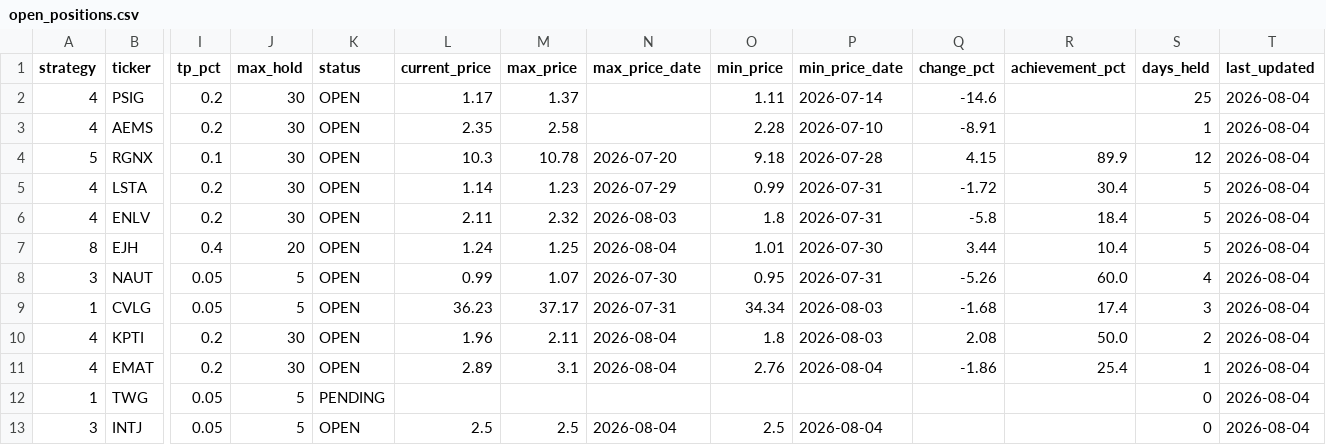
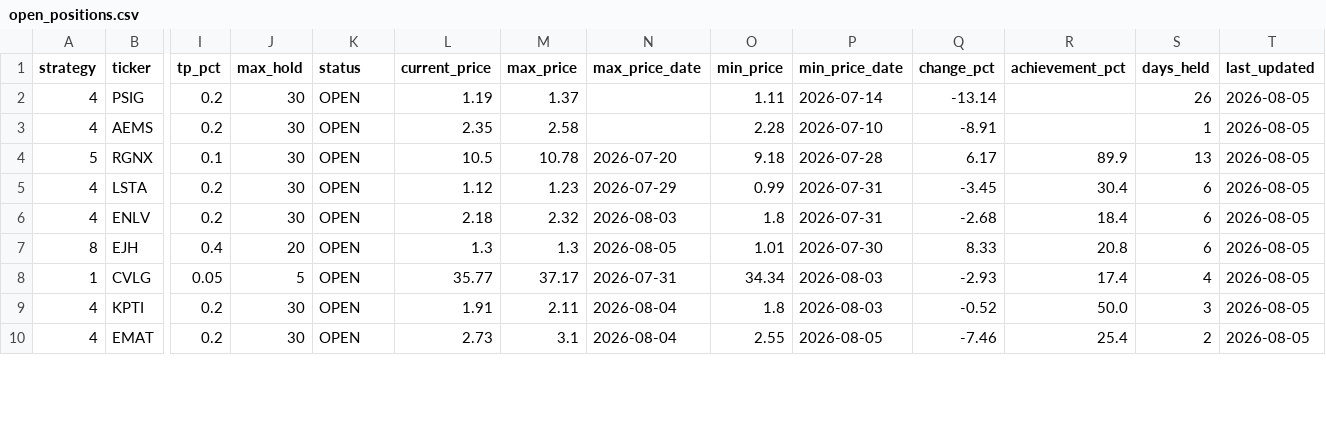
Before and after one commit to jayc950807/surge-scanner, a CSV file: data/open_positions.csv, drawn as a sheet; only a part is shown, gaps mark what is left out; removed rows and columns are numbered as before the commit, all else as after; rows hold the shown columns only; the diff covers the shown part only; the diff names each change by its address in the sheet, - before the commit and + after, or states it on an @@ line.

```diff
--- a/data/open_positions.csv
+++ b/data/open_positions.csv
-L2 (current_price): 1.17
+L2 (current_price): 1.19
-Q2 (change_pct): -14.6
+Q2 (change_pct): -13.14
-S2 (days_held): 25
+S2 (days_held): 26
-T2:T7 (last_updated): 2026-08-04
+T2:T7 (last_updated): 2026-08-05
-L4 (current_price): 10.3
+L4 (current_price): 10.5
-Q4 (change_pct): 4.15
+Q4 (change_pct): 6.17
-S4 (days_held): 12
+S4 (days_held): 13
-L5 (current_price): 1.14
+L5 (current_price): 1.12
-Q5 (change_pct): -1.72
+Q5 (change_pct): -3.45
-S5:S7 (days_held): 5
+S5:S7 (days_held): 6
-L6 (current_price): 2.11
+L6 (current_price): 2.18
-Q6 (change_pct): -5.8
+Q6 (change_pct): -2.68
-L7 (current_price): 1.24
+L7 (current_price): 1.3
-M7 (max_price): 1.25
+M7 (max_price): 1.3
-N7 (max_price_date): 2026-08-04
+N7 (max_price_date): 2026-08-05
-Q7 (change_pct): 3.44
+Q7 (change_pct): 8.33
-R7 (achievement_pct): 10.4
+R7 (achievement_pct): 20.8
-row 8: 3 | NAUT | 0.05 | 5 | OPEN | 0.99 | 1.07 | 2026-07-30 | 0.95 | 2026-07-31 | -5.26 | 60.0 | 4 | 2026-08-04
-L8 (current_price): 36.23
+L8 (current_price): 35.77
-Q8 (change_pct): -1.68
+Q8 (change_pct): -2.93
-S8 (days_held): 3
+S8 (days_held): 4
-T8:T10 (last_updated): 2026-08-04
+T8:T10 (last_updated): 2026-08-05
-L9 (current_price): 1.96
+L9 (current_price): 1.91
-Q9 (change_pct): 2.08
+Q9 (change_pct): -0.52
-S9 (days_held): 2
+S9 (days_held): 3
-L10 (current_price): 2.89
+L10 (current_price): 2.73
-O10 (min_price): 2.76
+O10 (min_price): 2.55
-P10 (min_price_date): 2026-08-04
+P10 (min_price_date): 2026-08-05
-Q10 (change_pct): -1.86
+Q10 (change_pct): -7.46
-S10 (days_held): 1
+S10 (days_held): 2
-row 12: 1 | TWG | 0.05 | 5 | PENDING |  |  |  |  |  |  |  | 0 | 2026-08-04
-row 13: 3 | INTJ | 0.05 | 5 | OPEN | 2.5 | 2.5 | 2026-08-04 | 2.5 | 2026-08-04 |  |  | 0 | 2026-08-04
```
Also changed, not shown: 3 added rows and 13 edited cells elsewhere in this file, data/closed_positions.csv, data/history.csv, 3 other files.
